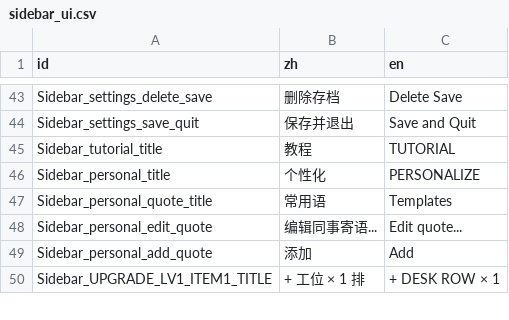
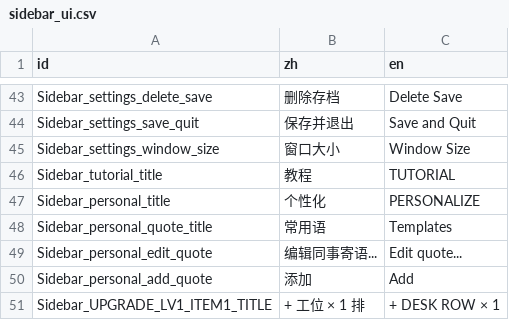
Before and after one commit to TenningYaya/managing-up, a CSV file: language/sidebar_ui.csv, drawn as a sheet; only a part is shown, gaps mark what is left out; the diff names each change by its address in the sheet, - before the commit and + after, or states it on an @@ line.

```diff
--- a/language/sidebar_ui.csv
+++ b/language/sidebar_ui.csv
+row 45: Sidebar_settings_window_size | 窗口大小 | Window Size
```
Also changed, not shown: 7 other files.
